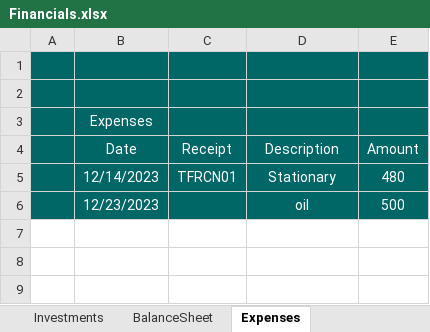
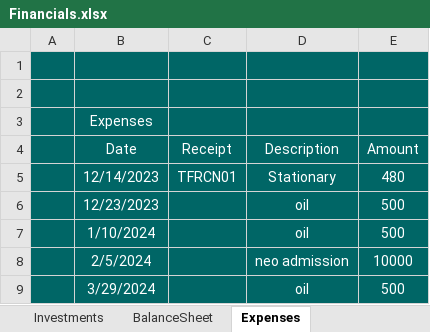
Before and after one commit to aboongm/tungfamFinance, an Excel workbook: Financials.xlsx, sheet Expenses, drawn as a sheet; values as stored, in another font and other column widths than the file's, no borders; the diff names each change by its address in the sheet, - before the commit and + after, or states it on an @@ line.

```diff
--- a/Financials.xlsx (sheet Expenses)
+++ b/Financials.xlsx (sheet Expenses)
+row 7:  | 1/10/2024 |  | oil | 500
+row 8:  | 2/5/2024 |  | neo admission | 10000
+row 9:  | 3/29/2024 |  | oil | 500
```
Also changed, not shown: LoanOfficer-A/2023/14 Hidangmayum Debjani.xlsx, LoanOfficer-A/2023/24 Loanee-Priyadarshini -.xlsx, 20 other files.
